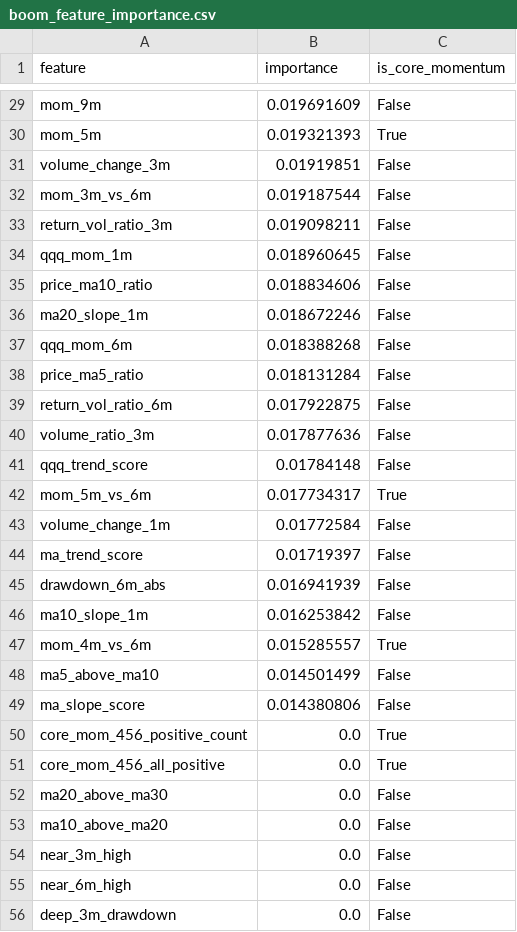
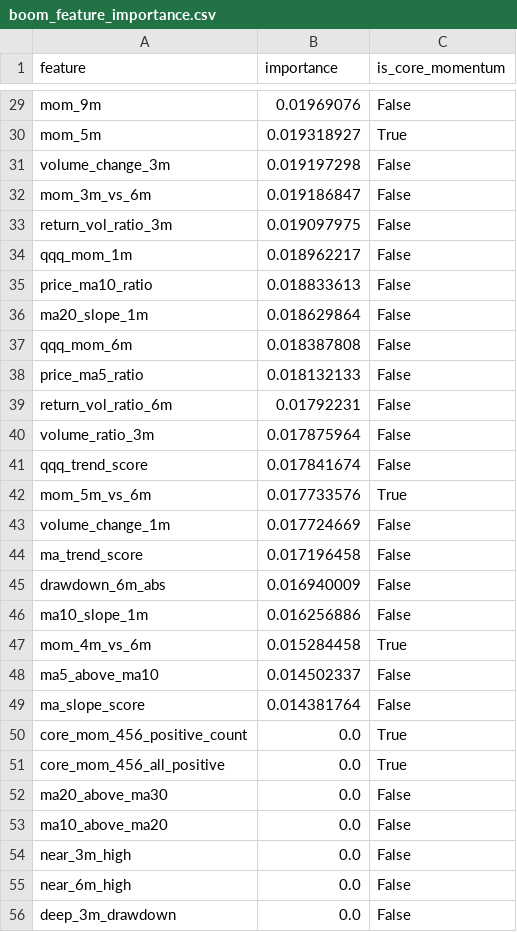
Before and after one commit to James1424/xg_boom_sparse_features, a CSV file: outputs/boom_feature_importance.csv, drawn as a sheet; only a part is shown, gaps mark what is left out; the diff covers the shown part only; the diff names each change by its address in the sheet, - before the commit and + after, or states it on an @@ line.

```diff
--- a/outputs/boom_feature_importance.csv
+++ b/outputs/boom_feature_importance.csv
-B29 (importance): 0.019691609
+B29 (importance): 0.01969076
-B30 (importance): 0.019321393
+B30 (importance): 0.019318927
-B31 (importance): 0.01919851
+B31 (importance): 0.019197298
-B32 (importance): 0.019187544
+B32 (importance): 0.019186847
-B33 (importance): 0.019098211
+B33 (importance): 0.019097975
-B34 (importance): 0.018960645
+B34 (importance): 0.018962217
-B35 (importance): 0.018834606
+B35 (importance): 0.018833613
-B36 (importance): 0.018672246
+B36 (importance): 0.018629864
-B37 (importance): 0.018388268
+B37 (importance): 0.018387808
-B38 (importance): 0.018131284
+B38 (importance): 0.018132133
-B39 (importance): 0.017922875
+B39 (importance): 0.01792231
-B40 (importance): 0.017877636
+B40 (importance): 0.017875964
-B41 (importance): 0.01784148
+B41 (importance): 0.017841674
-B42 (importance): 0.017734317
+B42 (importance): 0.017733576
-B43 (importance): 0.01772584
+B43 (importance): 0.017724669
-B44 (importance): 0.01719397
+B44 (importance): 0.017196458
-B45 (importance): 0.016941939
+B45 (importance): 0.016940009
-B46 (importance): 0.016253842
+B46 (importance): 0.016256886
-B47 (importance): 0.015285557
+B47 (importance): 0.015284458
-B48 (importance): 0.014501499
+B48 (importance): 0.014502337
-B49 (importance): 0.014380806
+B49 (importance): 0.014381764
```
Also changed, not shown: 27 edited cells elsewhere in this file, outputs/boom_baseline_comparison.csv, outputs/boom_live_candidates.csv, 11 other files.
